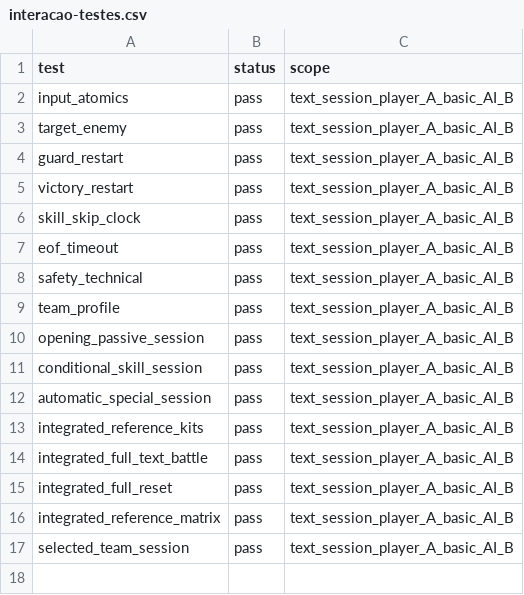
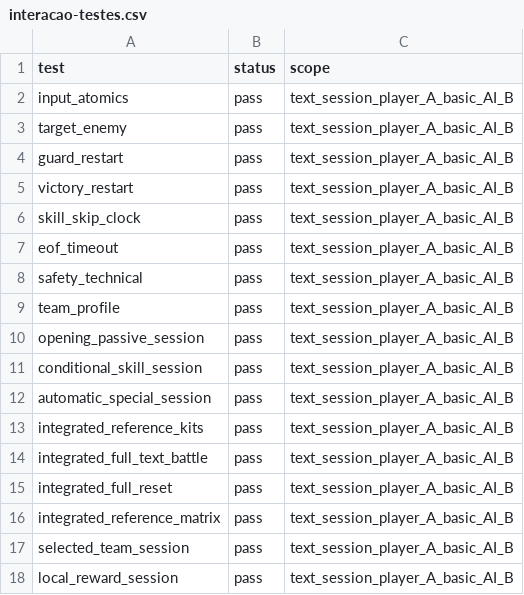
Before and after one commit to FelipeWolves/rpg-urbano, a CSV file: docs/batalhas/interacao-testes.csv, drawn as a sheet.

```diff
--- a/docs/batalhas/interacao-testes.csv
+++ b/docs/batalhas/interacao-testes.csv
@@ -17 +17,2 @@ integrated_reference_matrix,pass,text_session_player_A_basic_AI_B
 selected_team_session,pass,text_session_player_A_basic_AI_B
+local_reward_session,pass,text_session_player_A_basic_AI_B
```
Also changed, not shown: 22 other files.
